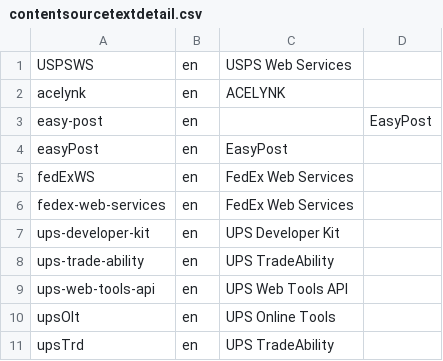
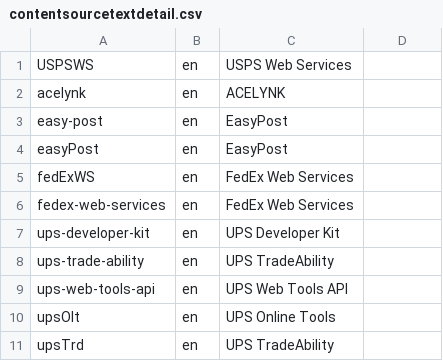
Before and after one commit to austinkloske22/admin, a CSV file: db/src/loads/contentsourcetextdetail.csv, drawn as a sheet.

```diff
--- a/db/src/loads/contentsourcetextdetail.csv
+++ b/db/src/loads/contentsourcetextdetail.csv
@@ -2,3 +2,3 @@ USPSWS,en,USPS Web Services
 acelynk,en,ACELYNK
-easy-post,en,,EasyPost
+easy-post,en,EasyPost
 easyPost,en,EasyPost
```
Also changed, not shown: db/src/loads/carriermaster.csv, 14 other files.
